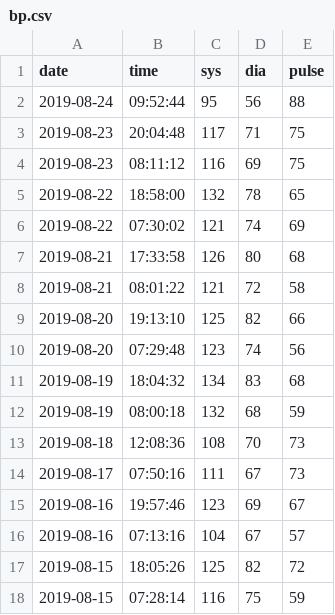
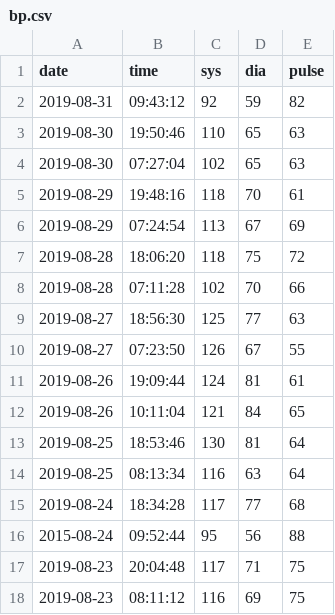
Before and after one commit to jscrane/BP, a CSV file: bp.csv, drawn as a sheet; only a part is shown; the shorter side is filled out with more unchanged rows.

Commit message:
weekly data

```diff
--- a/bp.csv
+++ b/bp.csv
@@ -1,3 +1,17 @@
 date,time,sys,dia,pulse
-2019-08-24,09:52:44,95,56,88
+2019-08-31,09:43:12,92,59,82
+2019-08-30,19:50:46,110,65,63
+2019-08-30,07:27:04,102,65,63
+2019-08-29,19:48:16,118,70,61
+2019-08-29,07:24:54,113,67,69
+2019-08-28,18:06:20,118,75,72
+2019-08-28,07:11:28,102,70,66
+2019-08-27,18:56:30,125,77,63
+2019-08-27,07:23:50,126,67,55
+2019-08-26,19:09:44,124,81,61
+2019-08-26,10:11:04,121,84,65
+2019-08-25,18:53:46,130,81,64
+2019-08-25,08:13:34,116,63,64
+2019-08-24,18:34:28,117,77,68
+2015-08-24,09:52:44,95,56,88
 2019-08-23,20:04:48,117,71,75
```
Also changed, not shown: factors.csv.
